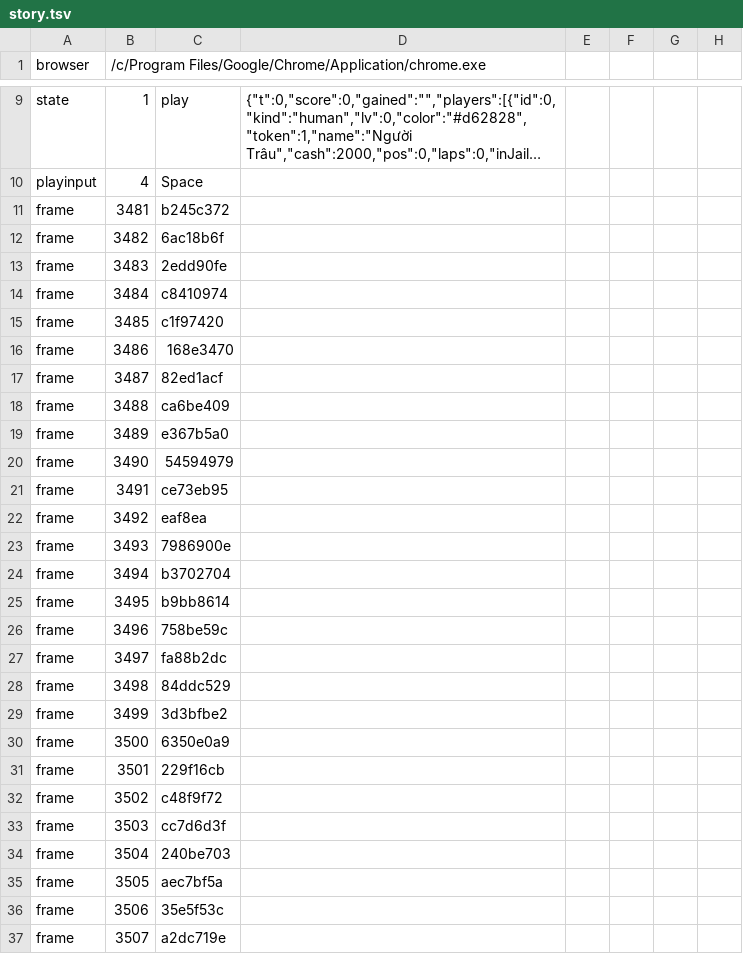
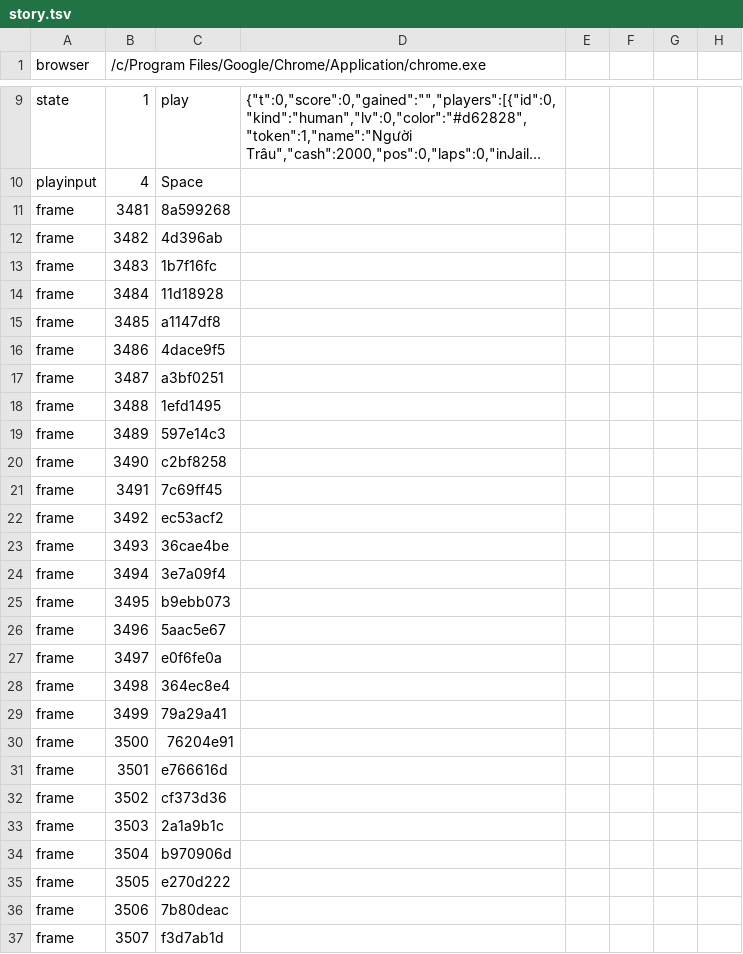
Before and after one commit to hgbao85/cotyphu, a TSV file: production/qa/evidence/grow-ty-phu-dat-viet/story.tsv, drawn as a sheet; only a part is shown, gaps mark what is left out; long unchanged cells end in …; the diff covers the shown part only; the diff names each change by its address in the sheet, - before the commit and + after, or states it on an @@ line.

```diff
--- a/production/qa/evidence/grow-ty-phu-dat-viet/story.tsv
+++ b/production/qa/evidence/grow-ty-phu-dat-viet/story.tsv
-C11: b245c372
+C11: 8a599268
-C12: 6ac18b6f
+C12: 4d396ab
-C13: 2edd90fe
+C13: 1b7f16fc
-C14: c8410974
+C14: 11d18928
-C15: c1f97420
+C15: a1147df8
-C16: 168e3470
+C16: 4dace9f5
-C17: 82ed1acf
+C17: a3bf0251
-C18: ca6be409
+C18: 1efd1495
-C19: e367b5a0
+C19: 597e14c3
-C20: 54594979
+C20: c2bf8258
-C21: ce73eb95
+C21: 7c69ff45
-C22: eaf8ea
+C22: ec53acf2
-C23: 7986900e
+C23: 36cae4be
-C24: b3702704
+C24: 3e7a09f4
-C25: b9bb8614
+C25: b9ebb073
-C26: 758be59c
+C26: 5aac5e67
-C27: fa88b2dc
+C27: e0f6fe0a
-C28: 84ddc529
+C28: 364ec8e4
-C29: 3d3bfbe2
+C29: 79a29a41
-C30: 6350e0a9
+C30: 76204e91
-C31: 229f16cb
+C31: e766616d
-C32: c48f9f72
+C32: cf373d36
-C33: cc7d6d3f
+C33: 2a1a9b1c
-C34: 240be703
+C34: b970906d
-C35: aec7bf5a
+C35: e270d222
-C36: 35e5f53c
+C36: 7b80deac
-C37: a2dc719e
+C37: f3d7ab1d
```
Also changed, not shown: 1 added row and 107 edited cells elsewhere in this file, production/qa/evidence/grow-ty-phu-dat-viet/accepted.tsv, 15 other files.
